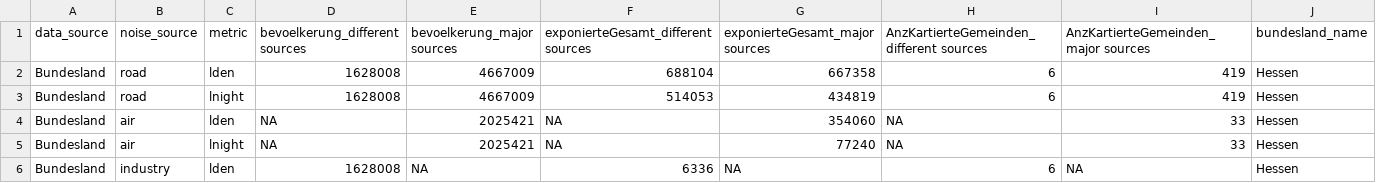
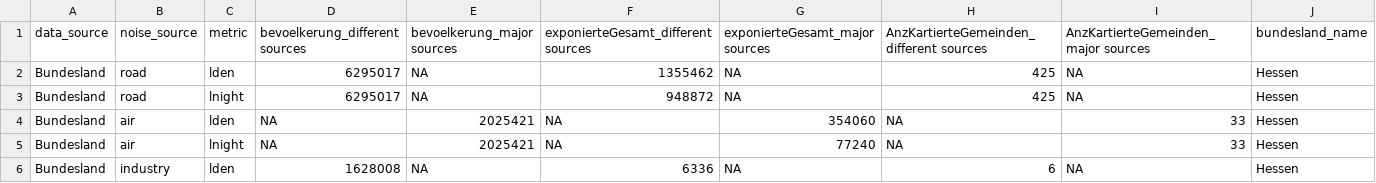
Before and after one commit to Ma-Loma/END2DALY, a CSV file: data/Expositionsdaten/processed/Expositionstabelle.csv, drawn as a sheet; only a part is shown.

```diff
--- a/data/Expositionsdaten/processed/Expositionstabelle.csv
+++ b/data/Expositionsdaten/processed/Expositionstabelle.csv
@@ -1,4 +1,4 @@
 "data_source";"noise_source";"metric";"bevoelkerung_different sources";"bevoelkerung_major sources";"exponierteGesamt_different sources";"exponierteGesamt_major sources";"AnzKartierteGemeinden_different sources";"AnzKartierteGemeinden_major sources";"bundesland_name"
-"Bundesland";"road";"lden";"1628008";"4667009";"688104";"667358";"6";"419";"Hessen"
-"Bundesland";"road";"lnight";"1628008";"4667009";"514053";"434819";"6";"419";"Hessen"
+"Bundesland";"road";"lden";"6295017";NA;"1355462";NA;"425";NA;"Hessen"
+"Bundesland";"road";"lnight";"6295017";NA;"948872";NA;"425";NA;"Hessen"
 "Bundesland";"air";"lden";NA;"2025421";NA;"354060";NA;"33";"Hessen"
```
Also changed, not shown: data/Expositionsdaten/raw/MetadatenExpositionsdaten.csv, 4 other files.
